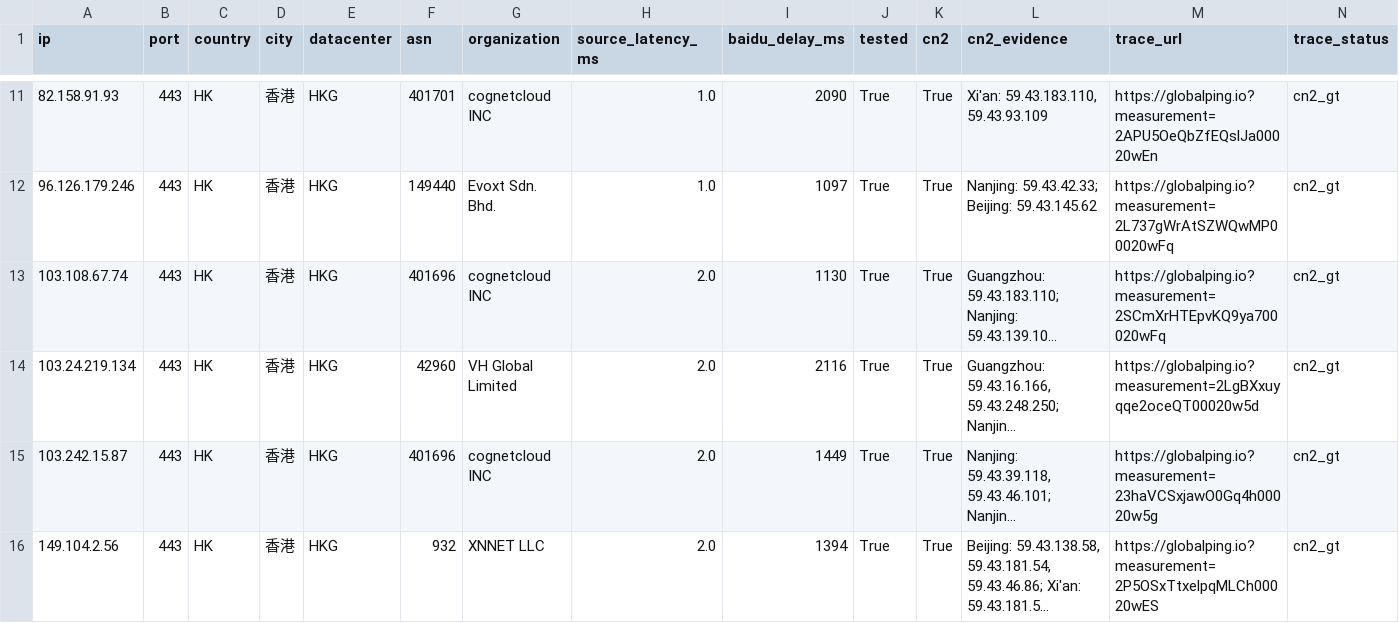
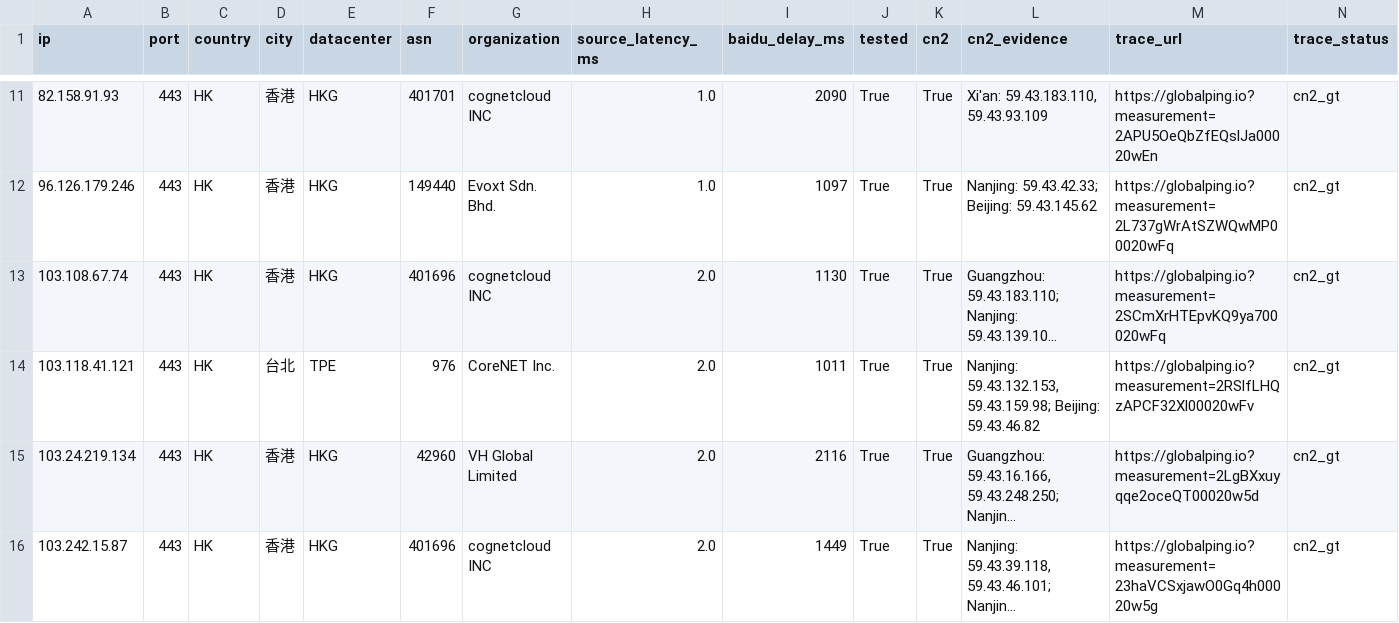
Before and after one commit to zhhshss/aggregator, a CSV file: cn2/cn2.csv, drawn as a sheet; only a part is shown, gaps mark what is left out; the shorter side is filled out with more unchanged rows; long unchanged cells end in …; rows hold the shown columns only; the diff covers the shown part only; the diff names each change by its address in the sheet, - before the commit and + after, or states it on an @@ line.

```diff
--- a/cn2/cn2.csv
+++ b/cn2/cn2.csv
+row 14: 103.118.41.121 | 443 | HK | 台北 | TPE | 976 | CoreNET Inc. | 2.0 | 1011 | True | True | Nanjing: 59.43.132.153, 59.43.159.98; Beijing: 59.43.46.82 | https://globalping.io?measurement=2RSlfLHQzAPCF32Xl00020wFv | cn2_gt
```
Also changed, not shown: 4 added rows elsewhere in this file, cn2/cn2_gt.csv, cn2/progress.csv, 6 other files.
